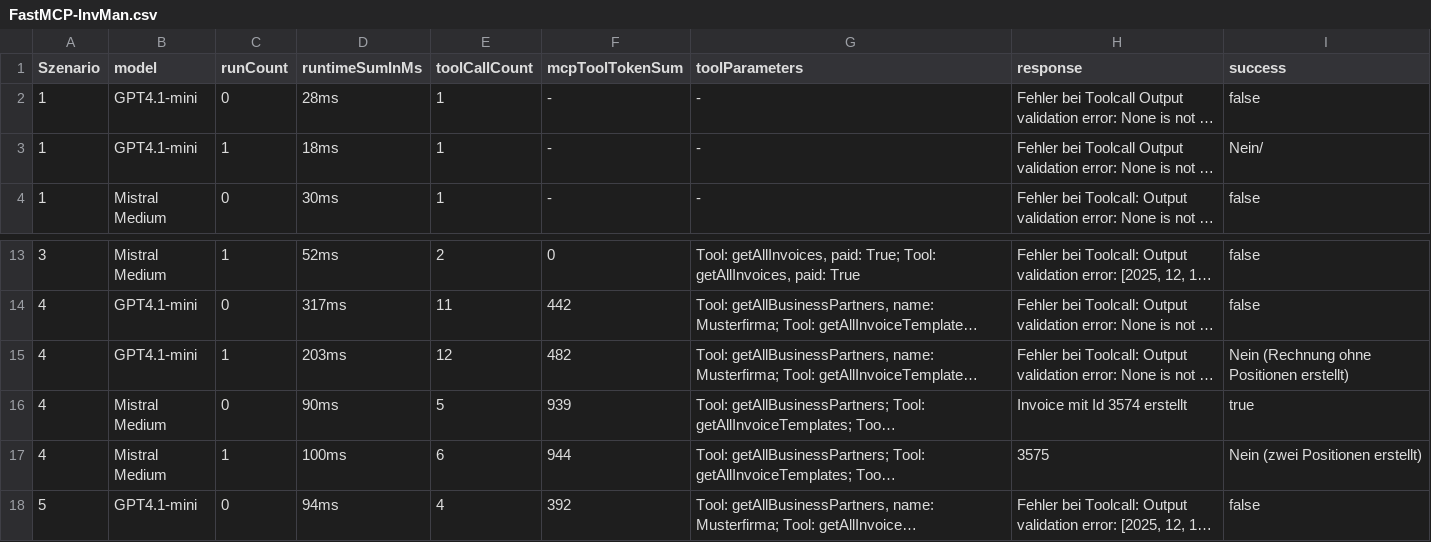
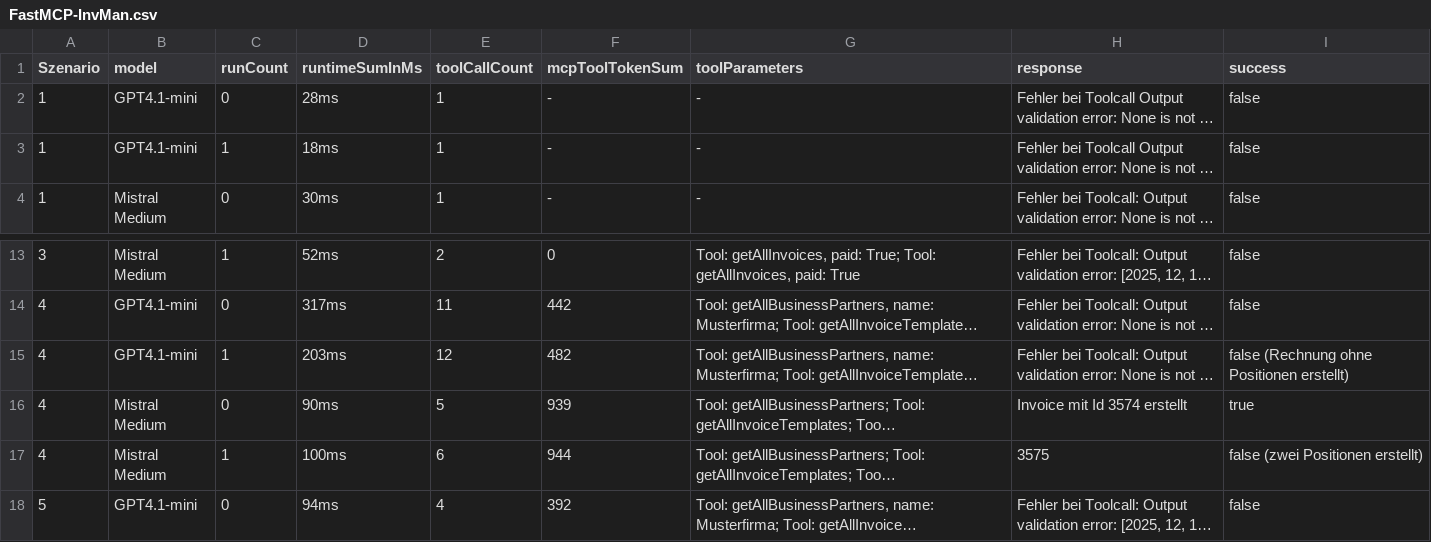
Before and after one commit to TTomczek/thesis-attachments, a CSV file: test-results/generators/fastmcp/FastMCP-InvMan.csv, drawn as a sheet; only a part is shown, gaps mark what is left out; long unchanged cells end in …; the diff names each change by its address in the sheet, - before the commit and + after, or states it on an @@ line.

Commit message:
Fixed translation errors, added time and memory data

```diff
--- a/test-results/generators/fastmcp/FastMCP-InvMan.csv
+++ b/test-results/generators/fastmcp/FastMCP-InvMan.csv
-I3 (success): Nein/
+I3 (success): false
-I15 (success): Nein (Rechnung ohne Positionen erstellt)
+I15 (success): false (Rechnung ohne Positionen erstellt)
-I17 (success): Nein (zwei Positionen erstellt)
+I17 (success): false (zwei Positionen erstellt)
```
Also changed, not shown: test-results/generators/openapi-to-mcp/OASMCP-InvMan.csv, test-results/generators/stainless/Stainless-GitHub.csv, 4 other files.
